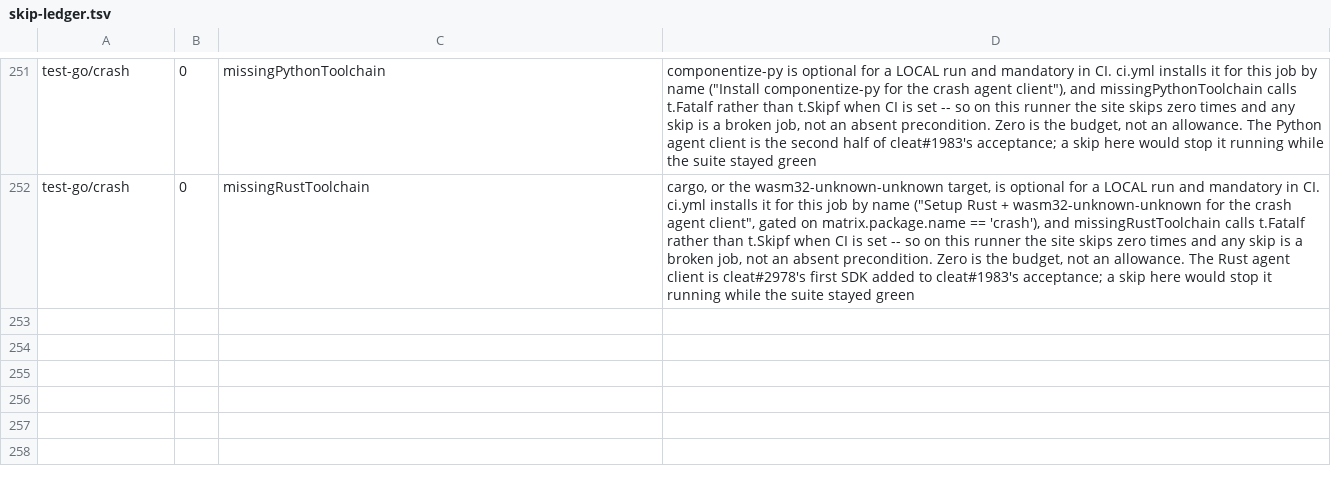
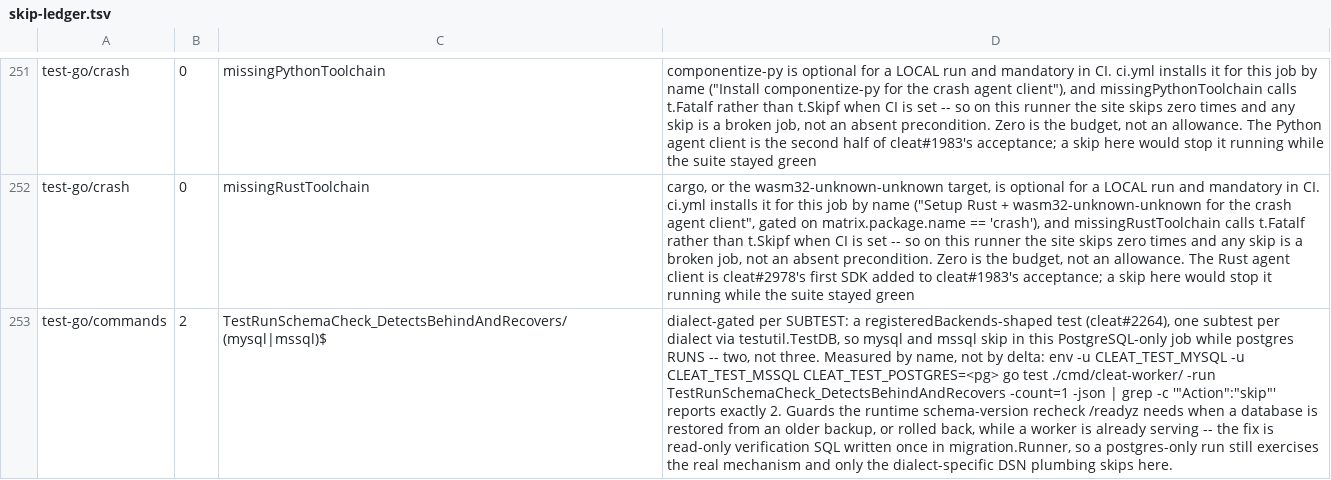
Before and after one commit to cleat-team/cleat, a TSV file: scripts/skip-ledger.tsv, drawn as a sheet; only a part is shown, gaps mark what is left out; the diff names each change by its address in the sheet, - before the commit and + after, or states it on an @@ line.

```diff
--- a/scripts/skip-ledger.tsv
+++ b/scripts/skip-ledger.tsv
+row 253: test-go/commands | 2 | TestRunSchemaCheck_DetectsBehindAndRecovers/(mysql|mssql)$ | dialect-gated per SUBTEST: a registeredBackends-shaped test (cleat#2264), one subtest per dialect via testutil.TestDB, so mysql and mssql skip in this PostgreSQL-only job while postgres RUNS -- two, not three. Measured by name, not by delta: env -u CLEAT_TEST_MYSQL -u CLEAT_TEST_MSSQL CLEAT_TEST_POSTGRES=<pg> go test ./cmd/cleat-worker/ -run TestRunSchemaCheck_DetectsBehindAndRecovers -count=1 -json | grep -c '"Action":"skip"' reports exactly 2. Guards the runtime schema-version recheck /readyz needs when a database is restored from an older backup, or rolled back, while a worker is already serving -- the fix is read-only verification SQL written once in migration.Runner, so a postgres-only run still exercises the real mechanism and only the dialect-specific DSN plumbing skips here.
```
